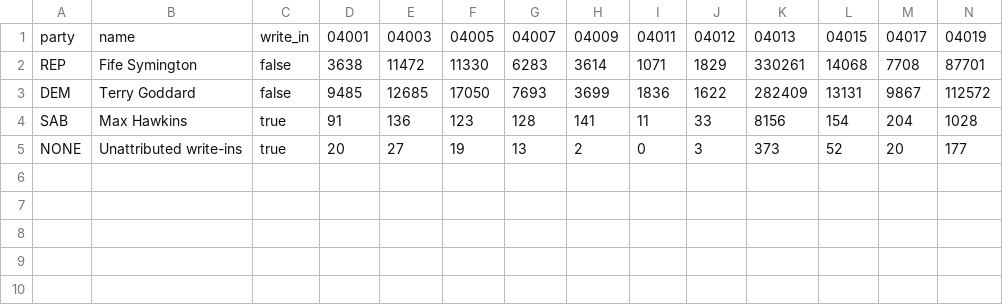
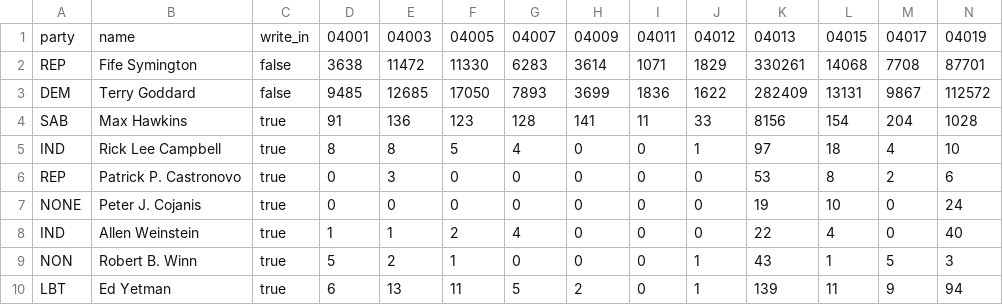
Before and after one commit to PrashanthMurali1/arizona-election-data, a CSV file: data/raw/governor-historical/1990-transcription.csv, drawn as a sheet; only a part is shown; removed rows and columns are numbered as before the commit, all else as after; rows hold the shown columns only; the diff names each change by its address in the sheet, - before the commit and + after, or states it on an @@ line.

```diff
--- a/data/raw/governor-historical/1990-transcription.csv
+++ b/data/raw/governor-historical/1990-transcription.csv
-G3: 7693
+G3: 7893
-row 5: NONE | Unattributed write-ins | true | 20 | 27 | 19 | 13 | 2 | 0 | 3 | 373 | 52 | 20 | 177
+row 5: IND | Rick Lee Campbell | true | 8 | 8 | 5 | 4 | 0 | 0 | 1 | 97 | 18 | 4 | 10
+row 6: REP | Patrick P. Castronovo | true | 0 | 3 | 0 | 0 | 0 | 0 | 0 | 53 | 8 | 2 | 6
+row 7: NONE | Peter J. Cojanis | true | 0 | 0 | 0 | 0 | 0 | 0 | 0 | 19 | 10 | 0 | 24
+row 8: IND | Allen Weinstein | true | 1 | 1 | 2 | 4 | 0 | 0 | 0 | 22 | 4 | 0 | 40
+row 9: NON | Robert B. Winn | true | 5 | 2 | 1 | 0 | 0 | 0 | 1 | 43 | 1 | 5 | 3
+row 10: LBT | Ed Yetman | true | 6 | 13 | 11 | 5 | 2 | 0 | 1 | 139 | 11 | 9 | 94
```
Also changed, not shown: data/raw/governor-historical/1978-transcription.csv, data/raw/governor-historical/1982-transcription.csv, 24 other files.
